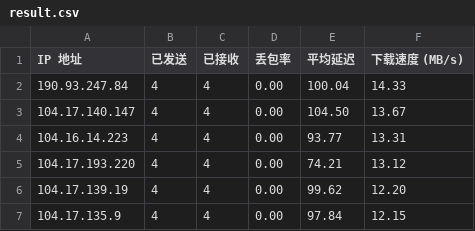
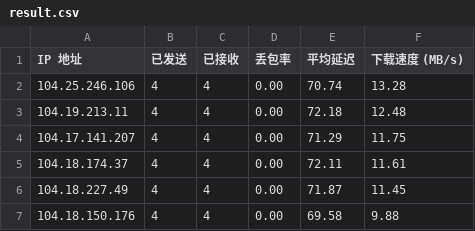
Before and after one commit to DrSkyFire/speedtest, a CSV file: result.csv, drawn as a sheet.

Commit message:
Add files via upload

```diff
--- a/result.csv
+++ b/result.csv
@@ -1,7 +1,7 @@
 IP 地址,已发送,已接收,丢包率,平均延迟,下载速度 (MB/s)
-190.93.247.84,4,4,0.00,100.04,14.33
-104.17.140.147,4,4,0.00,104.50,13.67
-104.16.14.223,4,4,0.00,93.77,13.31
-104.17.193.220,4,4,0.00,74.21,13.12
-104.17.139.19,4,4,0.00,99.62,12.20
-104.17.135.9,4,4,0.00,97.84,12.15
+104.25.246.106,4,4,0.00,70.74,13.28
+104.19.213.11,4,4,0.00,72.18,12.48
+104.17.141.207,4,4,0.00,71.29,11.75
+104.18.174.37,4,4,0.00,72.11,11.61
+104.18.227.49,4,4,0.00,71.87,11.45
+104.18.150.176,4,4,0.00,69.58,9.88
```
